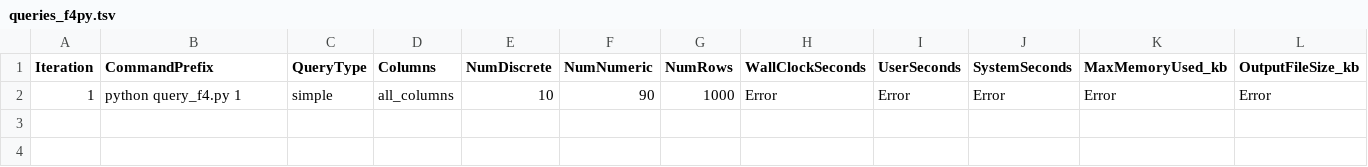
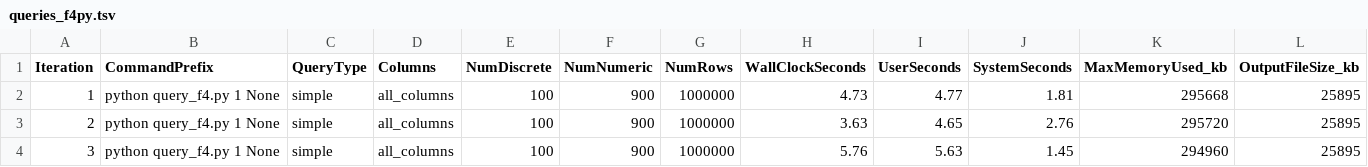
Before and after one commit to srp33/Tabular_File_Benchmark, a TSV file: results/queries_f4py.tsv, drawn as a sheet.

```diff
--- a/results/queries_f4py.tsv
+++ b/results/queries_f4py.tsv
@@ -1,2 +1,4 @@
 Iteration	CommandPrefix	QueryType	Columns	NumDiscrete	NumNumeric	NumRows	WallClockSeconds	UserSeconds	SystemSeconds	MaxMemoryUsed_kb	OutputFileSize_kb
-1	python query_f4.py 1	simple	all_columns	10	90	1000	Error	Error	Error	Error	Error
+1	python query_f4.py 1 None	simple	all_columns	100	900	1000000	4.73	4.77	1.81	295668	25895
+2	python query_f4.py 1 None	simple	all_columns	100	900	1000000	3.63	4.65	2.76	295720	25895
+3	python query_f4.py 1 None	simple	all_columns	100	900	1000000	5.76	5.63	1.45	294960	25895
```
Also changed, not shown: results/build_f4py.tsv, 4 other files.
